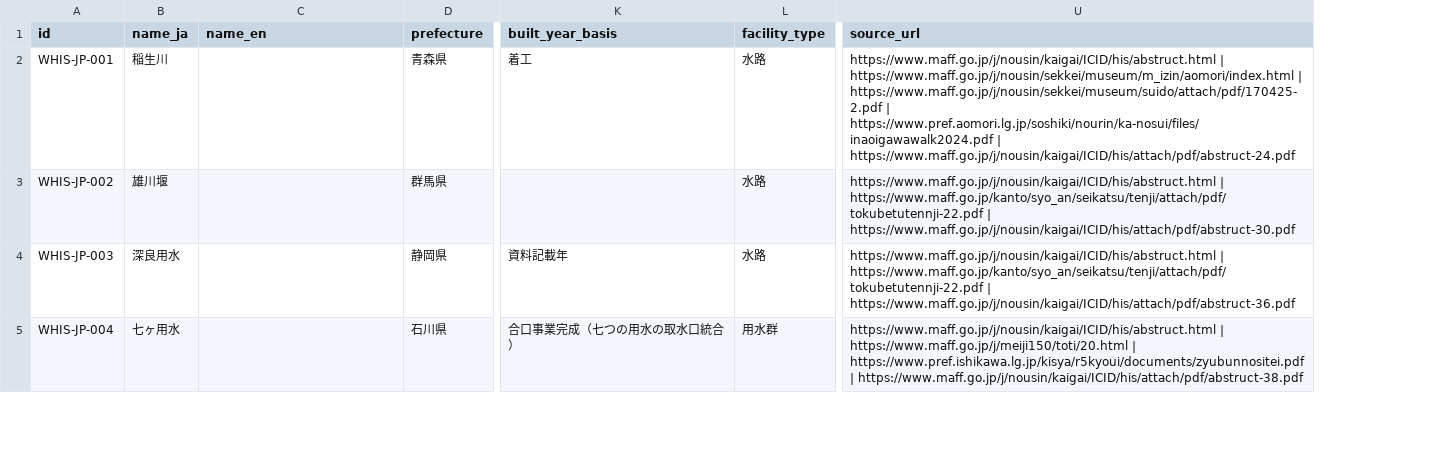
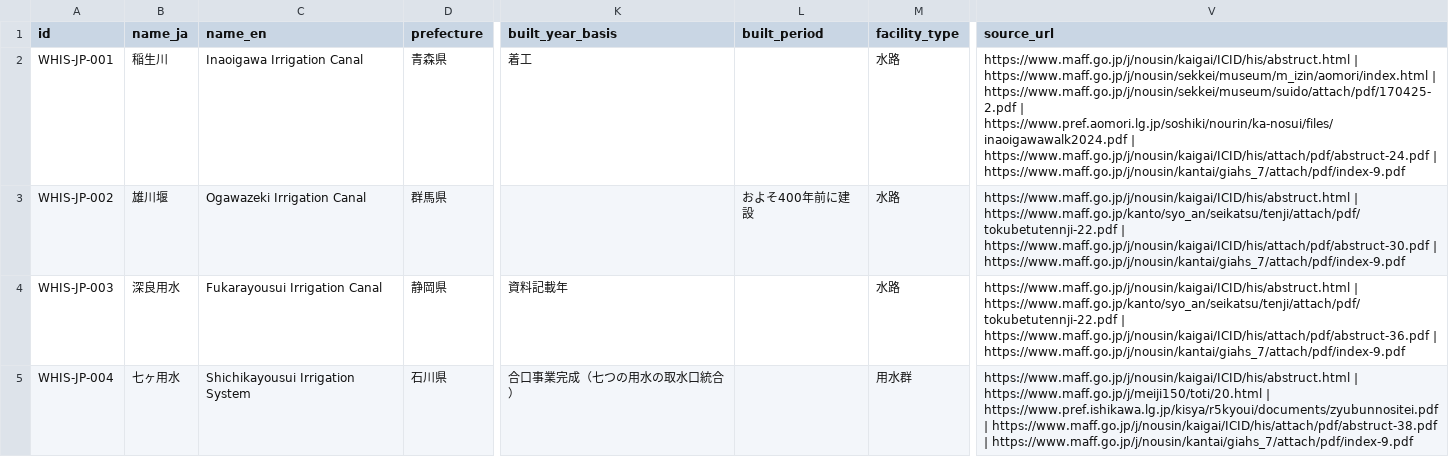
Before and after one commit to ysh17-hub/whis-JPN-LOD, a CSV file: data/whis_japan.csv, drawn as a sheet; only a part is shown, gaps mark what is left out; addresses are those after the commit; the diff covers the shown part only; the diff names each change by its address in the sheet, - before the commit and + after, or states it on an @@ line.

```diff
--- a/data/whis_japan.csv
+++ b/data/whis_japan.csv
+column L (built_period), row 3: およそ400年前に建設
-C2 (name_en): (empty)
+C2 (name_en): Inaoigawa Irrigation Canal
-V2 (source_url): …| https://www.maff.go.jp/j/nousin/kaigai/ICID/his/attach/pdf/abstruct-24.pdf
+V2 (source_url): …| https://www.maff.go.jp/j/nousin/kaigai/ICID/his/attach/pdf/abstruct-24.pdf | https://www.maff.go.jp/j/nousin/kantai/giahs_7/attach/pdf/index-9.pdf
-C3 (name_en): (empty)
+C3 (name_en): Ogawazeki Irrigation Canal
-V3 (source_url): …| https://www.maff.go.jp/j/nousin/kaigai/ICID/his/attach/pdf/abstruct-30.pdf
+V3 (source_url): …| https://www.maff.go.jp/j/nousin/kaigai/ICID/his/attach/pdf/abstruct-30.pdf | https://www.maff.go.jp/j/nousin/kantai/giahs_7/attach/pdf/index-9.pdf
-C4 (name_en): (empty)
+C4 (name_en): Fukarayousui Irrigation Canal
-V4 (source_url): …| https://www.maff.go.jp/j/nousin/kaigai/ICID/his/attach/pdf/abstruct-36.pdf
+V4 (source_url): …| https://www.maff.go.jp/j/nousin/kaigai/ICID/his/attach/pdf/abstruct-36.pdf | https://www.maff.go.jp/j/nousin/kantai/giahs_7/attach/pdf/index-9.pdf
-C5 (name_en): (empty)
+C5 (name_en): Shichikayousui Irrigation System
-V5 (source_url): …| https://www.maff.go.jp/j/nousin/kaigai/ICID/his/attach/pdf/abstruct-38.pdf
+V5 (source_url): …| https://www.maff.go.jp/j/nousin/kaigai/ICID/his/attach/pdf/abstruct-38.pdf | https://www.maff.go.jp/j/nousin/kantai/giahs_7/attach/pdf/index-9.pdf
```
Also changed, not shown: 88 edited cells elsewhere in this file, 8 other files.
